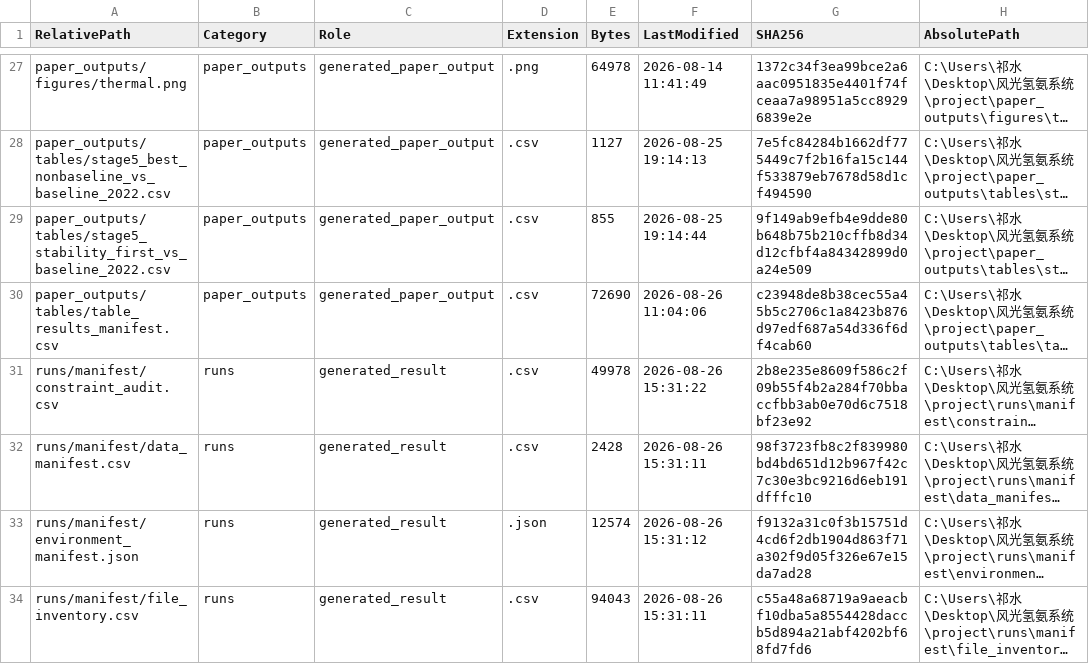
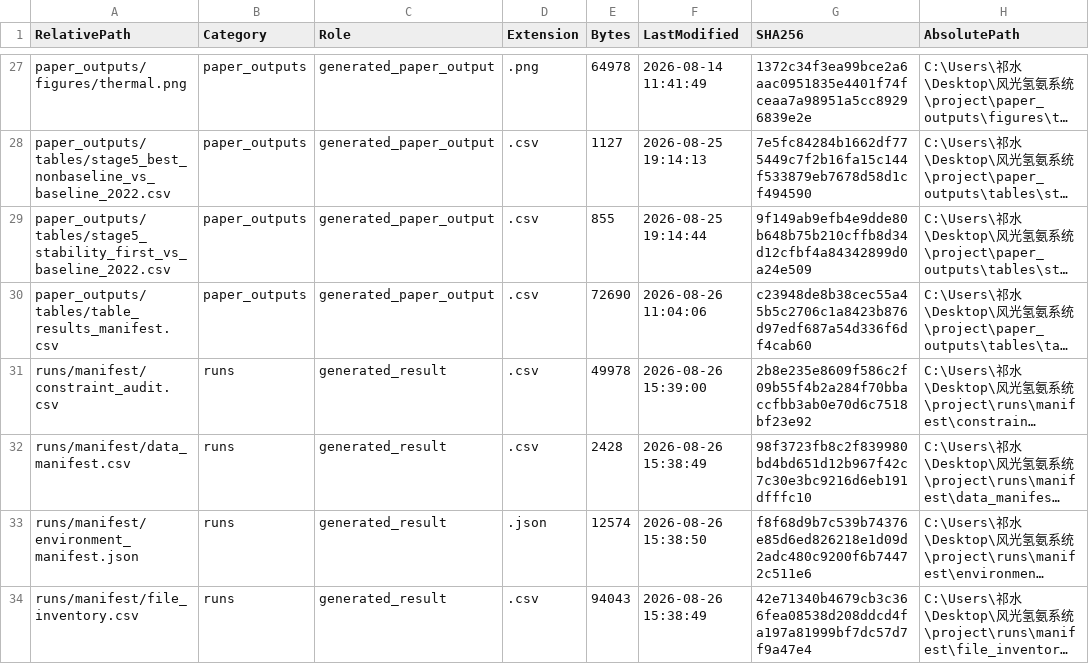
Before and after one commit to qishui-sir/Wind-Solar-Hydrogen-Ammonia-dispatch-optimal-, a CSV file: runs/manifest/file_inventory.csv, drawn as a sheet; only a part is shown, gaps mark what is left out; long unchanged cells end in …; the diff covers the shown part only; the diff names each change by its address in the sheet, - before the commit and + after, or states it on an @@ line.

```diff
--- a/runs/manifest/file_inventory.csv
+++ b/runs/manifest/file_inventory.csv
-F31 (LastModified): 2026-08-26 15:31:22
+F31 (LastModified): 2026-08-26 15:39:00
-F32 (LastModified): 2026-08-26 15:31:11
+F32 (LastModified): 2026-08-26 15:38:49
-F33 (LastModified): 2026-08-26 15:31:12
+F33 (LastModified): 2026-08-26 15:38:50
-G33 (SHA256): f9132a31c0f3b15751d4cd6f2db1904d863f71a302f9d05f326e67e15da7ad28
+G33 (SHA256): f8f68d9b7c539b74376e85d6ed826218e1d09d2adc480c9200f6b74472c511e6
-F34 (LastModified): 2026-08-26 15:31:11
+F34 (LastModified): 2026-08-26 15:38:49
-G34 (SHA256): c55a48a68719a9aeacbf10dba5a8554428daccb5d894a21abf4202bf68fd7fd6
+G34 (SHA256): 42e71340b4679cb3c366fea08538d208ddcd4fa197a81999bf7dc57d7f9a47e4
```
Also changed, not shown: 26 edited cells elsewhere in this file, runs/manifest/results_manifest.csv, runs/manifest/source_manifest.csv, 10 other files.
